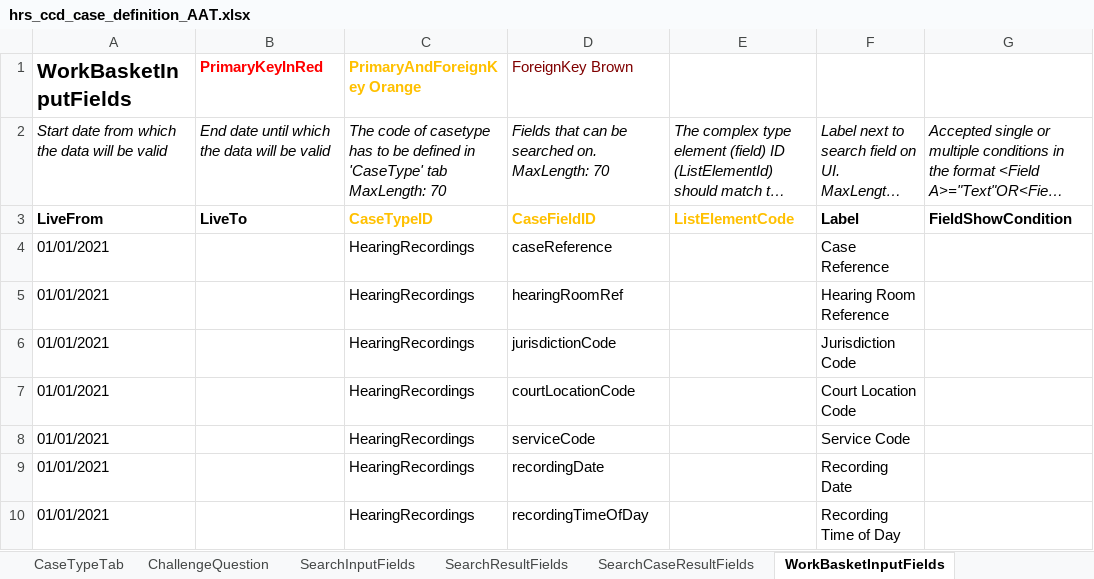
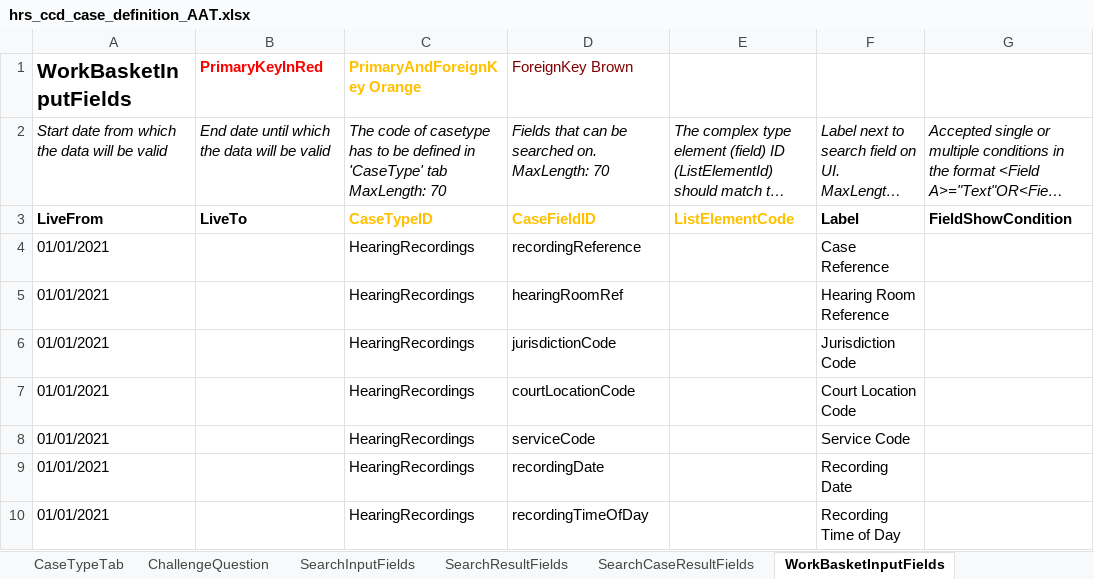
Before and after one commit to uk-gov-mirror/hmcts.em-hrs-api, an Excel workbook: src/aat/resources/hrs_ccd_case_definition_AAT.xlsx, sheet WorkBasketInputFields, drawn as a sheet; only a part is shown; long unchanged cells end in …; values as stored, in another font and other column widths than the file's, no borders; the diff names each change by its address in the sheet, - before the commit and + after, or states it on an @@ line.

Commit message:
revert to recordingReference field name

```diff
--- a/src/aat/resources/hrs_ccd_case_definition_AAT.xlsx (sheet WorkBasketInputFields)
+++ b/src/aat/resources/hrs_ccd_case_definition_AAT.xlsx (sheet WorkBasketInputFields)
-D4 (ForeignKey Brown): caseReference
+D4 (ForeignKey Brown): recordingReference
```
Also changed, not shown: sheet CaseEventToFields, sheet SearchResultFields, sheet WorkBasketResultFields, sheet SearchInputFields, sheet CaseTypeTab, sheet AuthorisationCaseField, 1 more sheet, src/aat/resources/hrs_ccd_case_definition.xlsx, 2 other files.
